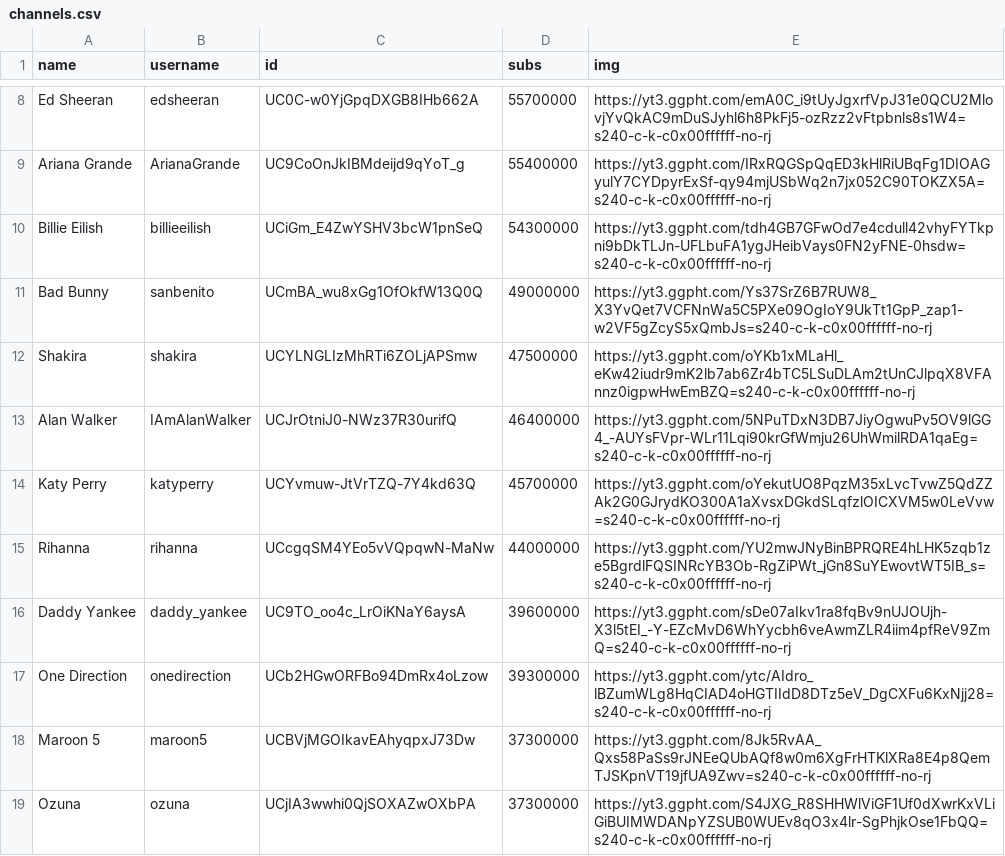
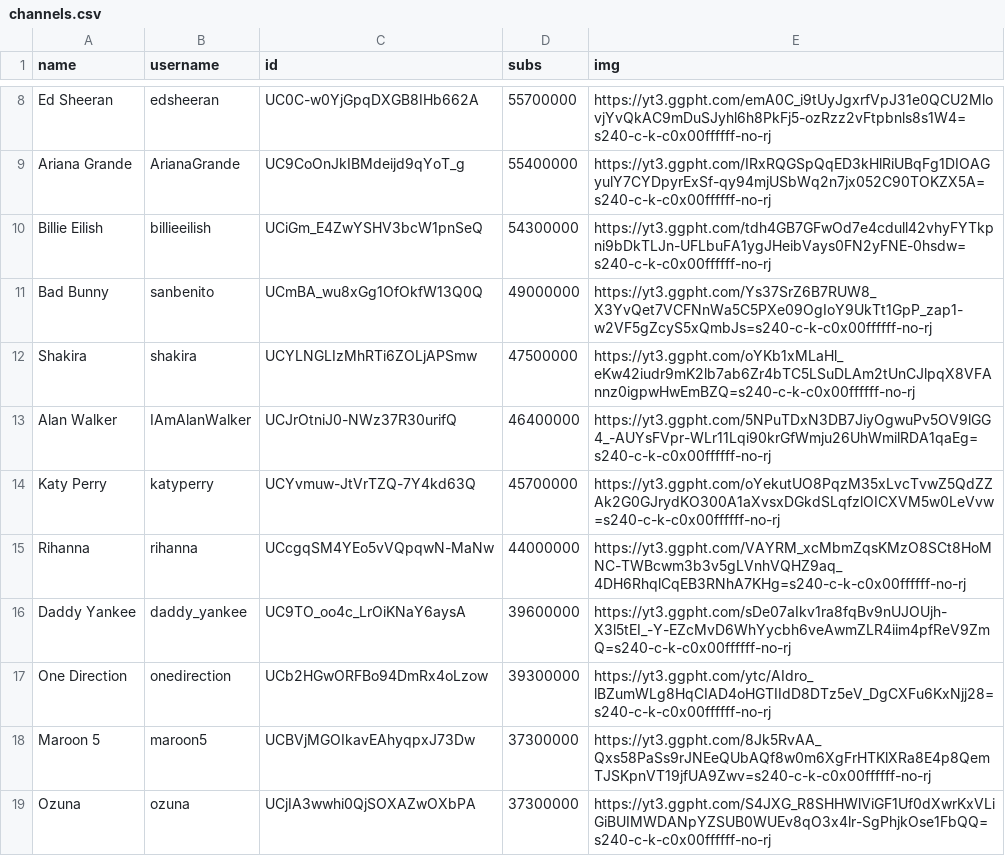
Before and after one commit to marco97pa/MostSubYTMusicChannels, a CSV file: channels.csv, drawn as a sheet; only a part is shown, gaps mark what is left out.

Commit message:
Channels stats update
Image of Rihanna updated

```diff
--- a/channels.csv
+++ b/channels.csv
@@ -14,3 +14,3 @@ Alan Walker,IAmAlanWalker,UCJrOtniJ0-NWz37R30urifQ,46400000,https://yt3.ggpht.co
 Katy Perry,katyperry,UCYvmuw-JtVrTZQ-7Y4kd63Q,45700000,https://yt3.ggpht.com/oYekutUO8PqzM35xLvcTvwZ5QdZZAk2G0GJrydKO300A1aXvsxDGkdSLqfzlOICXVM5w0LeVvw=s240-c-k-c0x00ffffff-no-rj
-Rihanna,rihanna,UCcgqSM4YEo5vVQpqwN-MaNw,44000000,https://yt3.ggpht.com/YU2mwJNyBinBPRQRE4hLHK5zqb1ze5BgrdlFQSINRcYB3Ob-RgZiPWt_jGn8SuYEwovtWT5IB_s=s240-c-k-c0x00ffffff-no-rj
+Rihanna,rihanna,UCcgqSM4YEo5vVQpqwN-MaNw,44000000,https://yt3.ggpht.com/VAYRM_xcMbmZqsKMzO8SCt8HoMNC-TWBcwm3b3v5gLVnhVQHZ9aq_4DH6RhqlCqEB3RNhA7KHg=s240-c-k-c0x00ffffff-no-rj
 Daddy Yankee,daddy_yankee,UC9TO_oo4c_LrOiKNaY6aysA,39600000,https://yt3.ggpht.com/sDe07aIkv1ra8fqBv9nUJOUjh-X3l5tEI_-Y-EZcMvD6WhYycbh6veAwmZLR4iim4pfReV9ZmQ=s240-c-k-c0x00ffffff-no-rj
```
